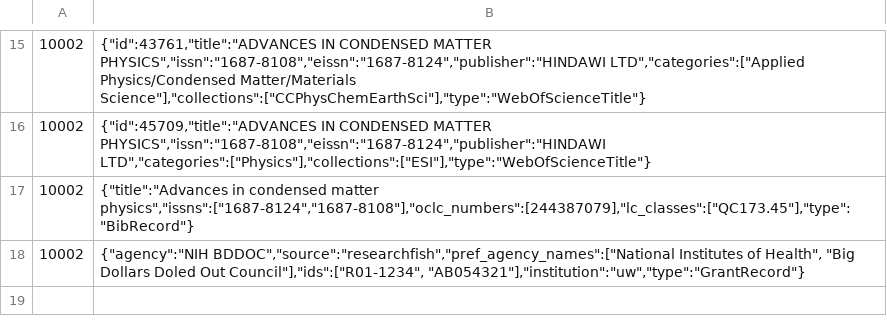
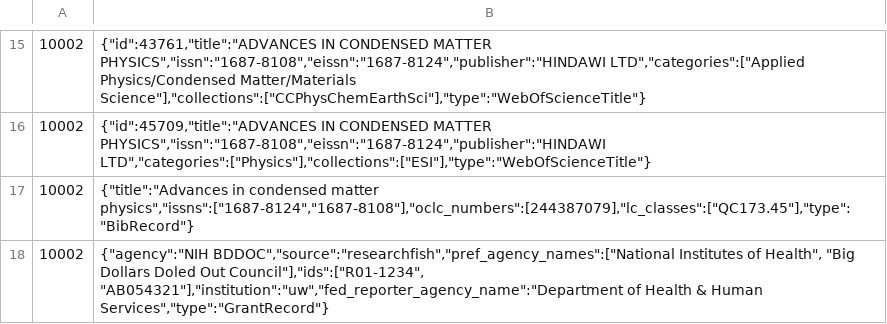
Before and after one commit to steve-meyer/encomium, a TSV file: spec/support/database/journalid-indexed-data.tsv, drawn as a sheet; only a part is shown, gaps mark what is left out.

Commit message:
Adjusting table output for fed reporter mapped agency names in grant data

```diff
--- a/spec/support/database/journalid-indexed-data.tsv
+++ b/spec/support/database/journalid-indexed-data.tsv
@@ -17,2 +17,2 @@
 10002	{"title":"Advances in condensed matter physics","issns":["1687-8124","1687-8108"],"oclc_numbers":[244387079],"lc_classes":["QC173.45"],"type":"BibRecord"}
-10002	{"agency":"NIH BDDOC","source":"researchfish","pref_agency_names":["National Institutes of Health", "Big Dollars Doled Out Council"],"ids":["R01-1234", "AB054321"],"institution":"uw","type":"GrantRecord"}
+10002	{"agency":"NIH BDDOC","source":"researchfish","pref_agency_names":["National Institutes of Health", "Big Dollars Doled Out Council"],"ids":["R01-1234", "AB054321"],"institution":"uw","fed_reporter_agency_name":"Department of Health & Human Services","type":"GrantRecord"}
```
Also changed, not shown: 2 other files.
